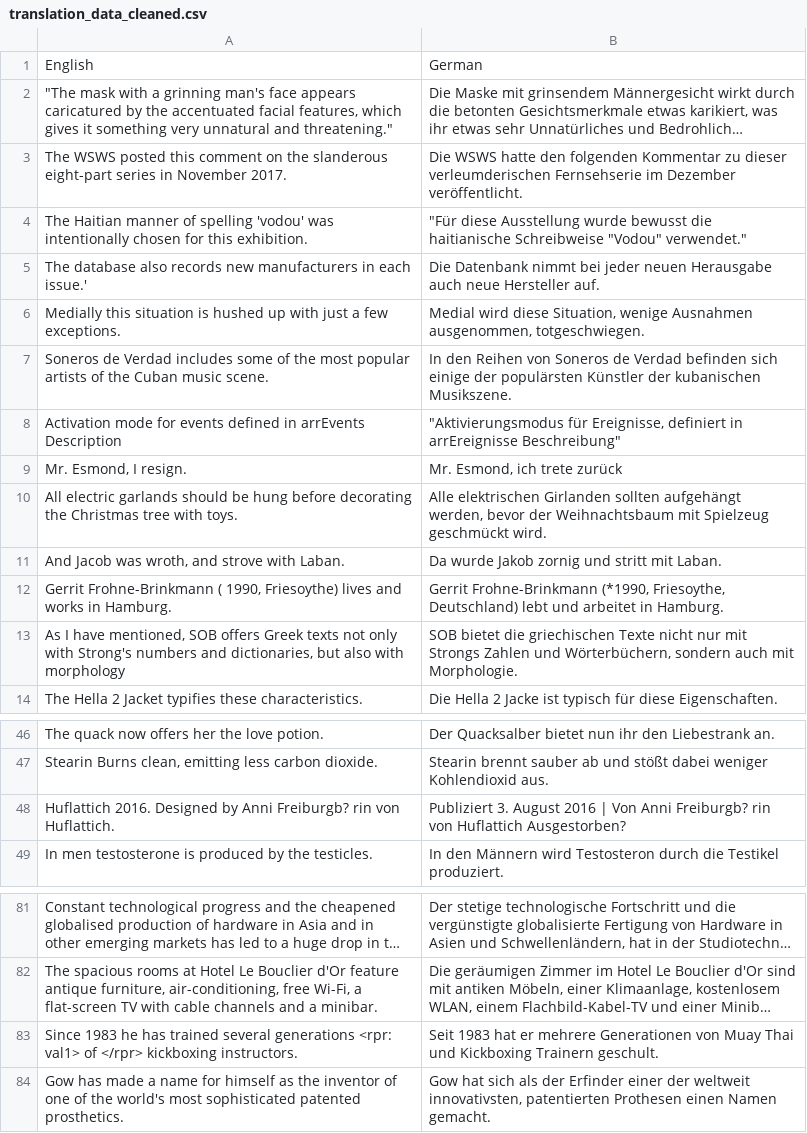
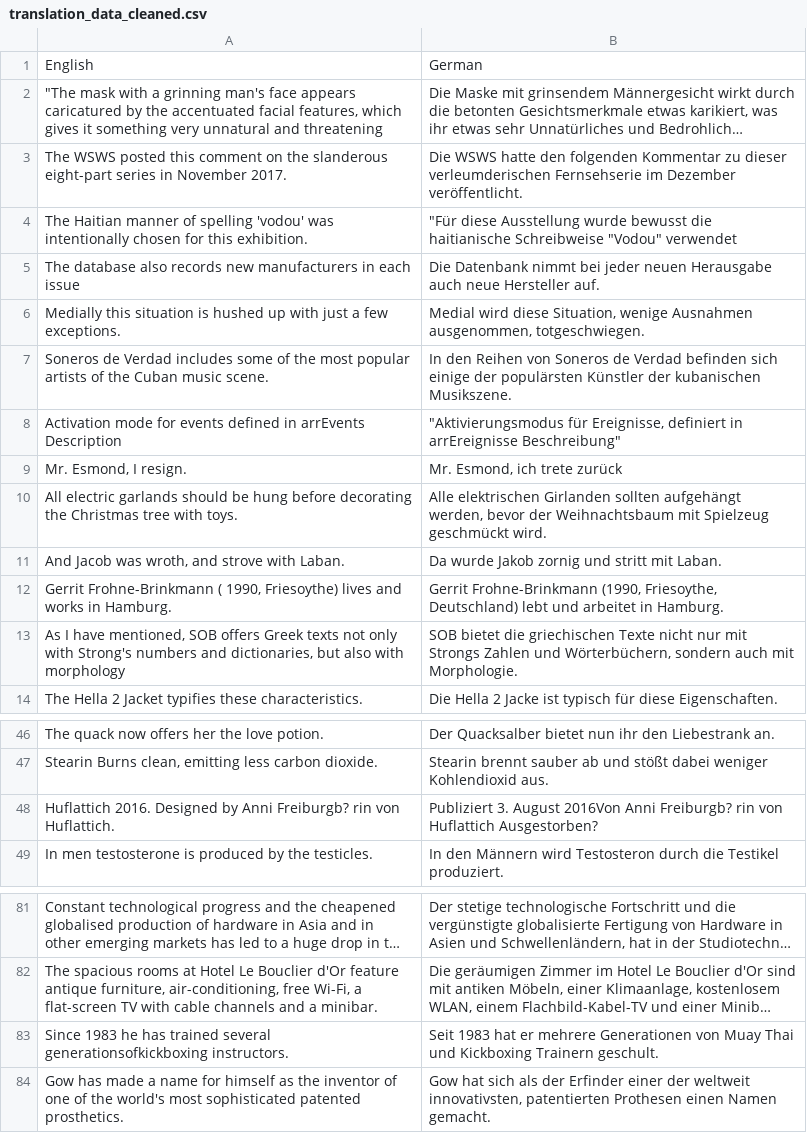
Before and after one commit to VivekRamalingamK/coding_challenge_interview, a CSV file: translations_api/translation_data_cleaned.csv, drawn as a sheet; only a part is shown, gaps mark what is left out; long unchanged cells end in …; the diff covers the shown part only; the diff names each change by its address in the sheet, - before the commit and + after, or states it on an @@ line.

```diff
--- a/translations_api/translation_data_cleaned.csv
+++ b/translations_api/translation_data_cleaned.csv
-A2: …unnatural and threatening."
+A2: …unnatural and threatening
-B4: …Schreibweise "Vodou" verwendet."
+B4: …Schreibweise "Vodou" verwendet
-A5: …in each issue.'
+A5: …in each issue
-B12: Gerrit Frohne-Brinkmann (*1990, Friesoythe, Deutschland)…
+B12: Gerrit Frohne-Brinkmann (1990, Friesoythe, Deutschland)…
-B48: …3. August 2016 | Von Anni Freiburgb?…
+B48: …3. August 2016Von Anni Freiburgb?…
-A83: …trained several generations <rpr: val1> of </rpr> kickboxing instructors.
+A83: …trained several generationsofkickboxing instructors.
```
Also changed, not shown: 17 edited cells elsewhere in this file, 3 other files.
